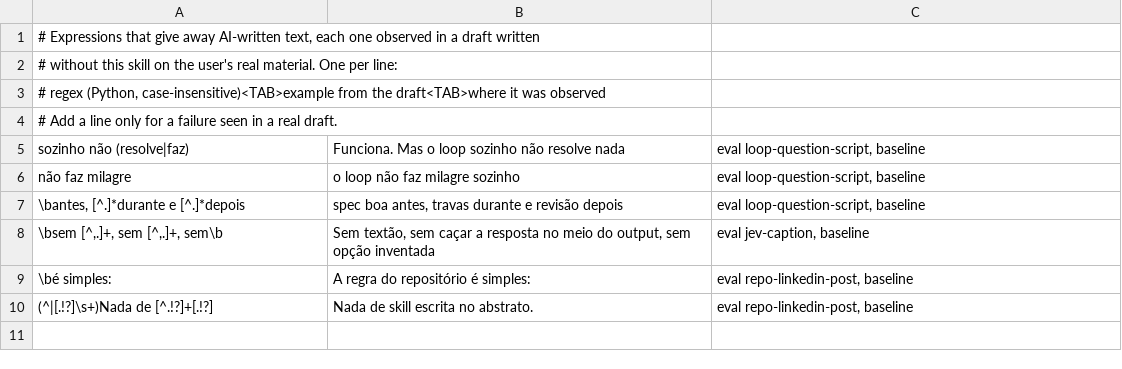
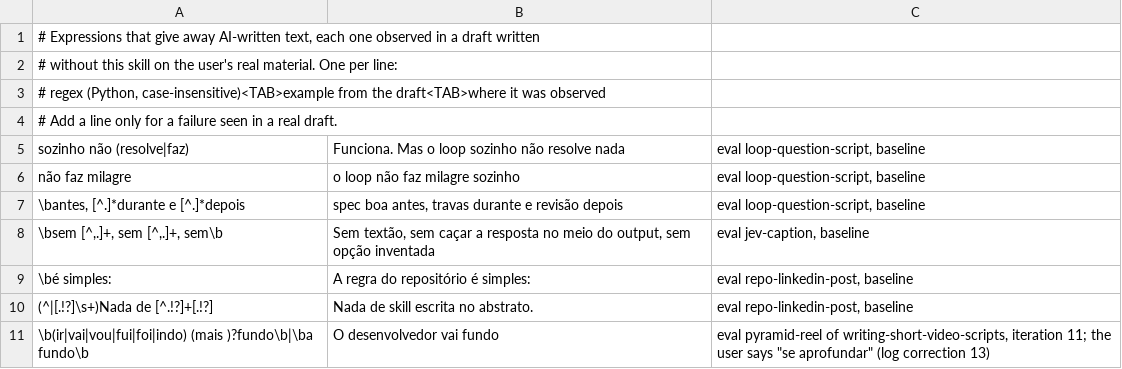
Before and after one commit to eusouosalmo/skills, a TSV file: skills/content/writing-as-eusouosalmo/assets/ai-tells.tsv, drawn as a sheet.

Commit message:
feat(content): keep the author's story undated, faithful and fluent in writing-as-eusouosalmo
The author's story is told as past experience with no date or employer,
at the degree of the notes, with connectives where the ear needs them,
no piled-up words and no vague referents. check-voice.py now flags
'ir fundo' and 'a fundo'. New eval scenario: a LinkedIn post about the
pipeline case.

```diff
--- a/skills/content/writing-as-eusouosalmo/assets/ai-tells.tsv
+++ b/skills/content/writing-as-eusouosalmo/assets/ai-tells.tsv
@@ -10 +10,2 @@ não faz milagre	o loop não faz milagre sozinho	eval loop-question-script, base
 (^|[.!?]\s+)Nada de [^.!?]+[.!?]	Nada de skill escrita no abstrato.	eval repo-linkedin-post, baseline
+\b(ir|vai|vou|fui|foi|indo) (mais )?fundo\b|\ba fundo\b	O desenvolvedor vai fundo	eval pyramid-reel of writing-short-video-scripts, iteration 11; the user says "se aprofundar" (log correction 13)
```
Also changed, not shown: 4 other files.
